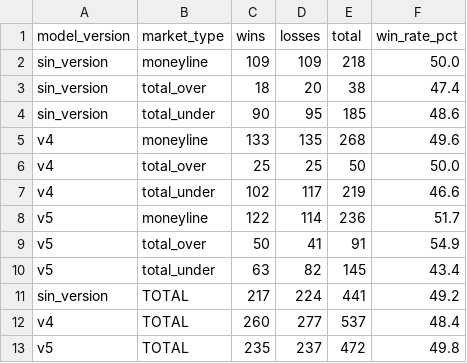
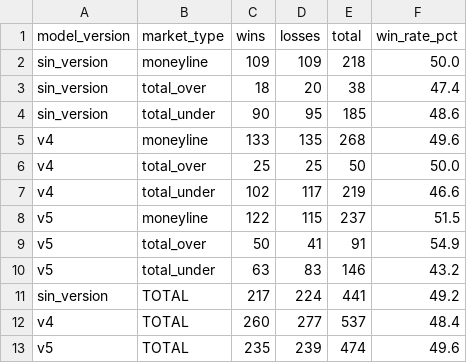
Before and after one commit to DiegoG882/MLB_BetBuilder, a CSV file: data/performance_summary.csv, drawn as a sheet.

```diff
--- a/data/performance_summary.csv
+++ b/data/performance_summary.csv
@@ -7,7 +7,7 @@ v4,total_over,25,25,50,50.0
 v4,total_under,102,117,219,46.6
-v5,moneyline,122,114,236,51.7
+v5,moneyline,122,115,237,51.5
 v5,total_over,50,41,91,54.9
-v5,total_under,63,82,145,43.4
+v5,total_under,63,83,146,43.2
 sin_version,TOTAL,217,224,441,49.2
 v4,TOTAL,260,277,537,48.4
-v5,TOTAL,235,237,472,49.8
+v5,TOTAL,235,239,474,49.6
```
Also changed, not shown: data/picks_history.csv, 2 other files.
